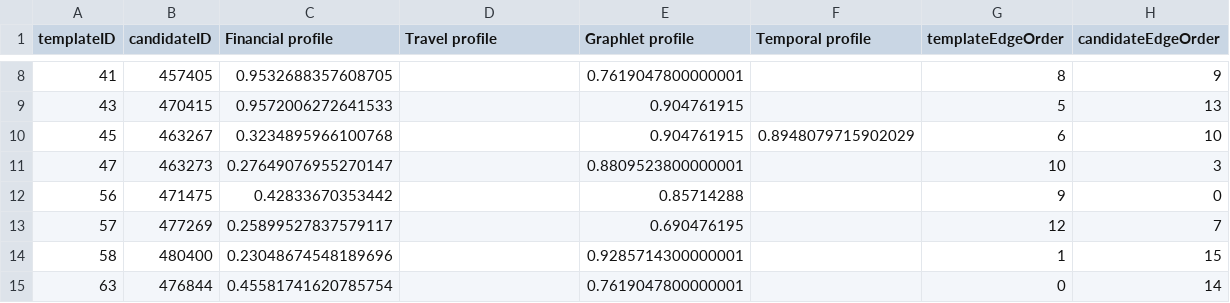
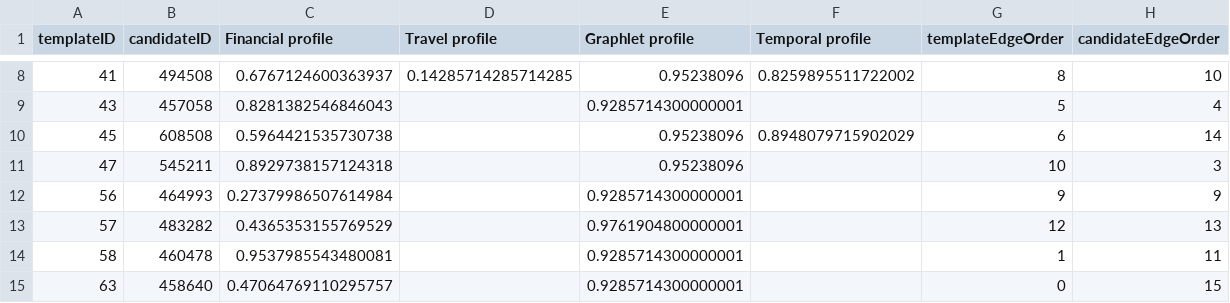
Before and after one commit to graphletmatchmaker/graphletmatchmaker.github.io, a CSV file: AVIZ-Tovanich-MC1/person-pairing-view/data/Q2-GreedyGraphletSeed1/pairing.csv, drawn as a sheet; only a part is shown, gaps mark what is left out; the diff covers the shown part only.

```diff
--- a/AVIZ-Tovanich-MC1/person-pairing-view/data/Q2-GreedyGraphletSeed1/pairing.csv
+++ b/AVIZ-Tovanich-MC1/person-pairing-view/data/Q2-GreedyGraphletSeed1/pairing.csv
@@ -8,8 +8,8 @@ templateID,candidateID,Financial profile,Travel profile,Graphlet profile,Tempora
-41,457405,0.9532688357608705,,0.7619047800000001,,8,9
-43,470415,0.9572006272641533,,0.904761915,,5,13
-45,463267,0.3234895966100768,,0.904761915,0.8948079715902029,6,10
-47,463273,0.27649076955270147,,0.8809523800000001,,10,3
-56,471475,0.42833670353442,,0.85714288,,9,0
-57,477269,0.25899527837579117,,0.690476195,,12,7
-58,480400,0.23048674548189696,,0.9285714300000001,,1,15
-63,476844,0.45581741620785754,,0.7619047800000001,,0,14
+41,494508,0.6767124600363937,0.14285714285714285,0.95238096,0.8259895511722002,8,10
+43,457058,0.8281382546846043,,0.9285714300000001,,5,4
+45,608508,0.5964421535730738,,0.95238096,0.8948079715902029,6,14
+47,545211,0.8929738157124318,,0.95238096,,10,3
+56,464993,0.27379986507614984,,0.9285714300000001,,9,9
+57,483282,0.4365353155769529,,0.9761904800000001,,12,13
+58,460478,0.9537985543480081,,0.9285714300000001,,1,11
+63,458640,0.47064769110295757,,0.9285714300000001,,0,15
```
Also changed, not shown: 38 edited cells elsewhere in this file, AVIZ-Tovanich-MC1/person-pairing-view/data/Q2-GreedyGraphletSeed1/candidate_nodes.csv, AVIZ-Tovanich-MC1/person-pairing-view/data/Q2-GreedyGraphletSeed1/template_edges.csv, 5 other files.
